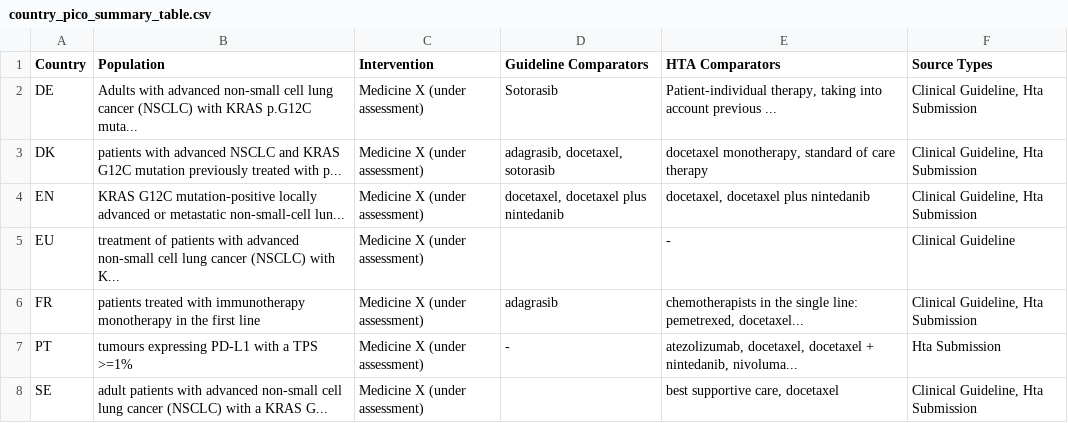
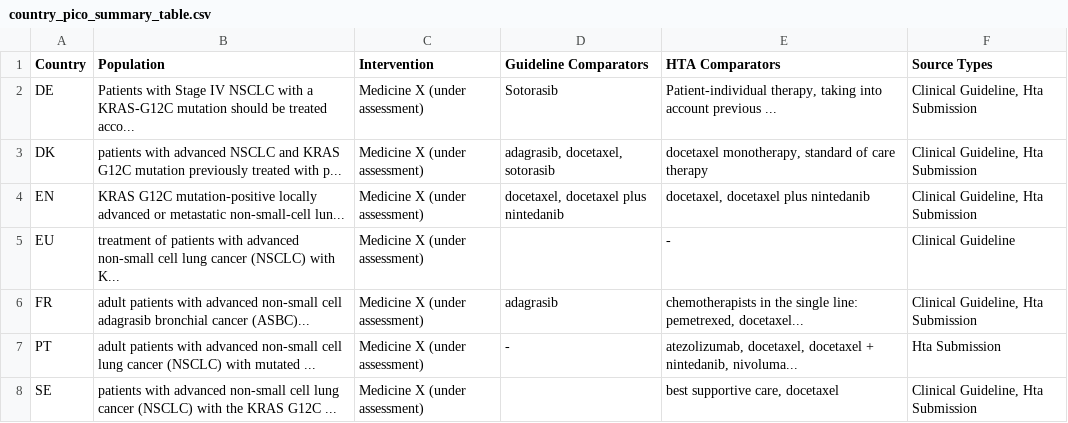
Before and after one commit to BartJanBoverhof/pico-parser-llm, a CSV file: results/visualizations_nsclc_test/country_pico_summary_table.csv, drawn as a sheet.

```diff
--- a/results/visualizations_nsclc_test/country_pico_summary_table.csv
+++ b/results/visualizations_nsclc_test/country_pico_summary_table.csv
@@ -1,3 +1,3 @@
 Country,Population,Intervention,Guideline Comparators,HTA Comparators,Source Types
-DE,Adults with advanced non-small cell lung cancer (NSCLC) with KRAS p.G12C muta...,Medicine X (under assessment),Sotorasib,"Patient-individual therapy, taking into account previous ...","Clinical Guideline, Hta Submission"
+DE,Patients with Stage IV NSCLC with a KRAS-G12C mutation should be treated acco...,Medicine X (under assessment),Sotorasib,"Patient-individual therapy, taking into account previous ...","Clinical Guideline, Hta Submission"
 DK,patients with advanced NSCLC and KRAS G12C mutation previously treated with p...,Medicine X (under assessment),"adagrasib, docetaxel, sotorasib","docetaxel monotherapy, standard of care therapy","Clinical Guideline, Hta Submission"
@@ -5,4 +5,4 @@ EN,KRAS G12C mutation-positive locally advanced or metastatic non-small-cell lun
 EU,treatment of patients with advanced non-small cell lung cancer (NSCLC) with K...,Medicine X (under assessment),,-,Clinical Guideline
-FR,patients treated with immunotherapy monotherapy in the first line,Medicine X (under assessment),adagrasib,"chemotherapists in the single line: pemetrexed, docetaxel...","Clinical Guideline, Hta Submission"
-PT,tumours expressing PD-L1 with a TPS >=1%,Medicine X (under assessment),-,"atezolizumab, docetaxel, docetaxel + nintedanib, nivoluma...",Hta Submission
-SE,adult patients with advanced non-small cell lung cancer (NSCLC) with a KRAS G...,Medicine X (under assessment),,"best supportive care, docetaxel","Clinical Guideline, Hta Submission"
+FR,adult patients with advanced non-small cell adagrasib bronchial cancer (ASBC)...,Medicine X (under assessment),adagrasib,"chemotherapists in the single line: pemetrexed, docetaxel...","Clinical Guideline, Hta Submission"
+PT,adult patients with advanced non-small cell lung cancer (NSCLC) with mutated ...,Medicine X (under assessment),-,"atezolizumab, docetaxel, docetaxel + nintedanib, nivoluma...",Hta Submission
+SE,patients with advanced non-small cell lung cancer (NSCLC) with the KRAS G12C ...,Medicine X (under assessment),,"best supportive care, docetaxel","Clinical Guideline, Hta Submission"
```
Also changed, not shown: results/visualizations_hcc_test/country_pico_summary_table.csv, 43 other files.
